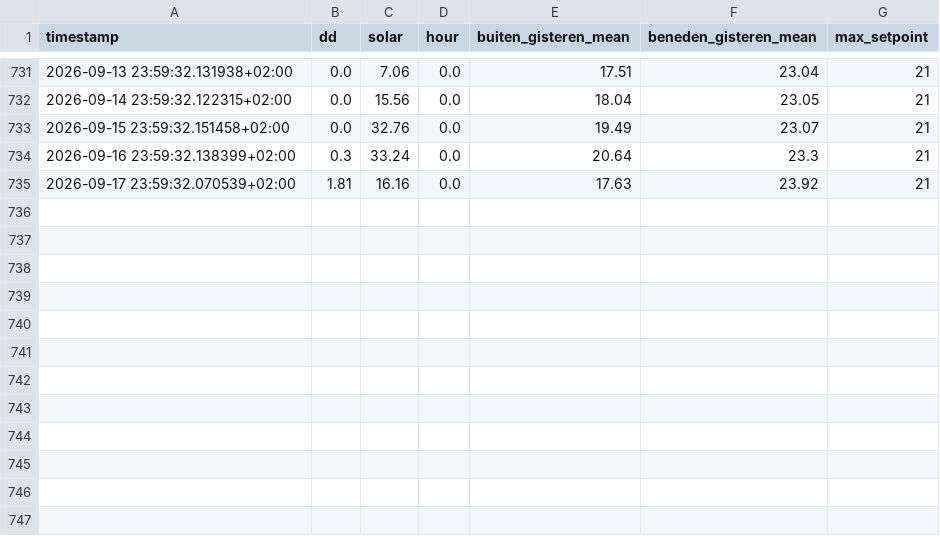
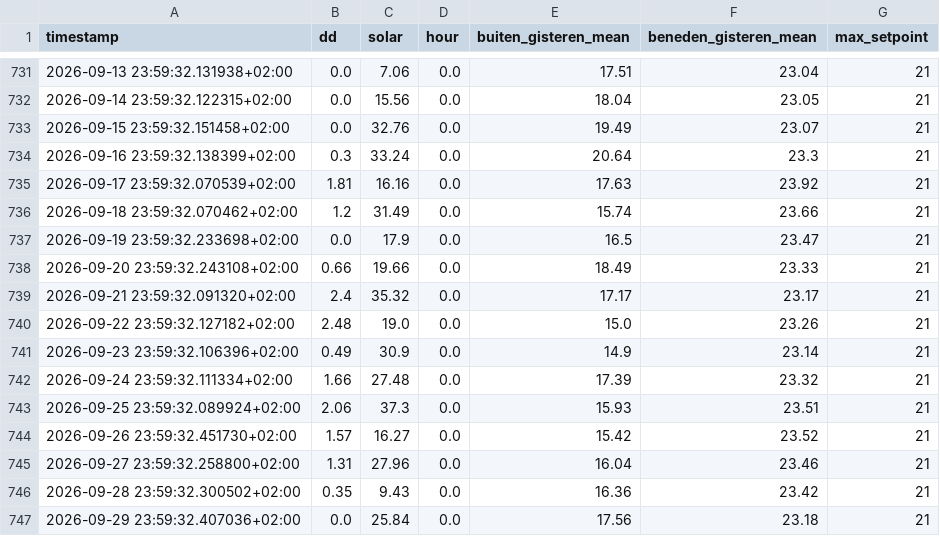
Before and after one commit to gieljnssns/My-Hassio-config, a CSV file: config/prediction.csv, drawn as a sheet; only a part is shown, gaps mark what is left out; the diff names each change by its address in the sheet, - before the commit and + after, or states it on an @@ line.

```diff
--- a/config/prediction.csv
+++ b/config/prediction.csv
+row 736: 2026-09-18 23:59:32.070462+02:00 | 1.2 | 31.49 | 0.0 | 15.74 | 23.66 | 21
+row 737: 2026-09-19 23:59:32.233698+02:00 | 0.0 | 17.9 | 0.0 | 16.5 | 23.47 | 21
+row 738: 2026-09-20 23:59:32.243108+02:00 | 0.66 | 19.66 | 0.0 | 18.49 | 23.33 | 21
+row 739: 2026-09-21 23:59:32.091320+02:00 | 2.4 | 35.32 | 0.0 | 17.17 | 23.17 | 21
+row 740: 2026-09-22 23:59:32.127182+02:00 | 2.48 | 19.0 | 0.0 | 15.0 | 23.26 | 21
+row 741: 2026-09-23 23:59:32.106396+02:00 | 0.49 | 30.9 | 0.0 | 14.9 | 23.14 | 21
+row 742: 2026-09-24 23:59:32.111334+02:00 | 1.66 | 27.48 | 0.0 | 17.39 | 23.32 | 21
+row 743: 2026-09-25 23:59:32.089924+02:00 | 2.06 | 37.3 | 0.0 | 15.93 | 23.51 | 21
+row 744: 2026-09-26 23:59:32.451730+02:00 | 1.57 | 16.27 | 0.0 | 15.42 | 23.52 | 21
+row 745: 2026-09-27 23:59:32.258800+02:00 | 1.31 | 27.96 | 0.0 | 16.04 | 23.46 | 21
+row 746: 2026-09-28 23:59:32.300502+02:00 | 0.35 | 9.43 | 0.0 | 16.36 | 23.42 | 21
+row 747: 2026-09-29 23:59:32.407036+02:00 | 0.0 | 25.84 | 0.0 | 17.56 | 23.18 | 21
```
Also changed, not shown: 7 other files.
